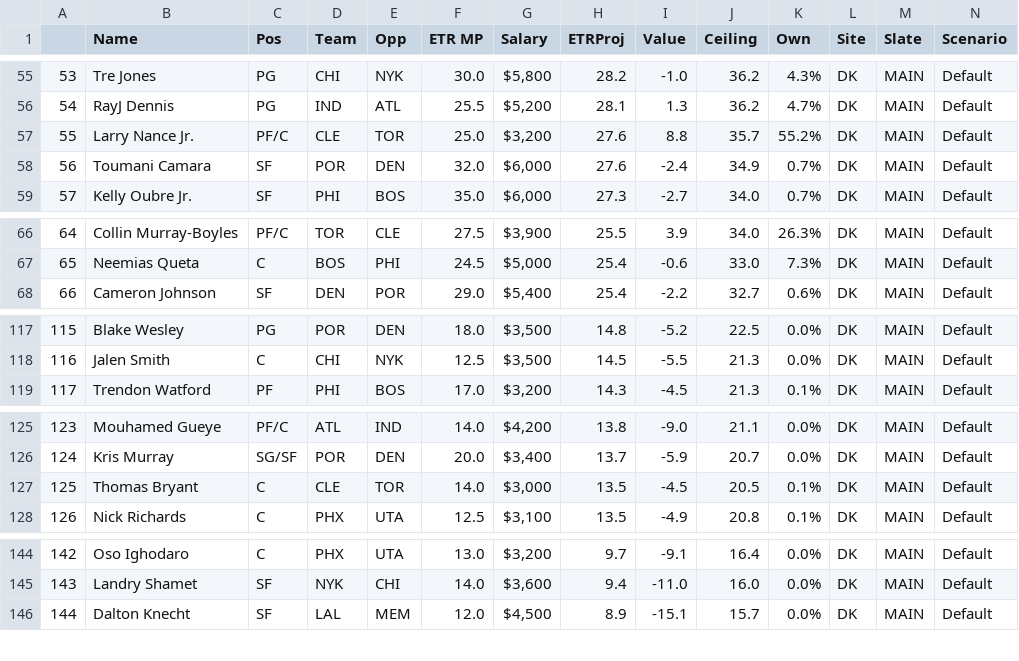
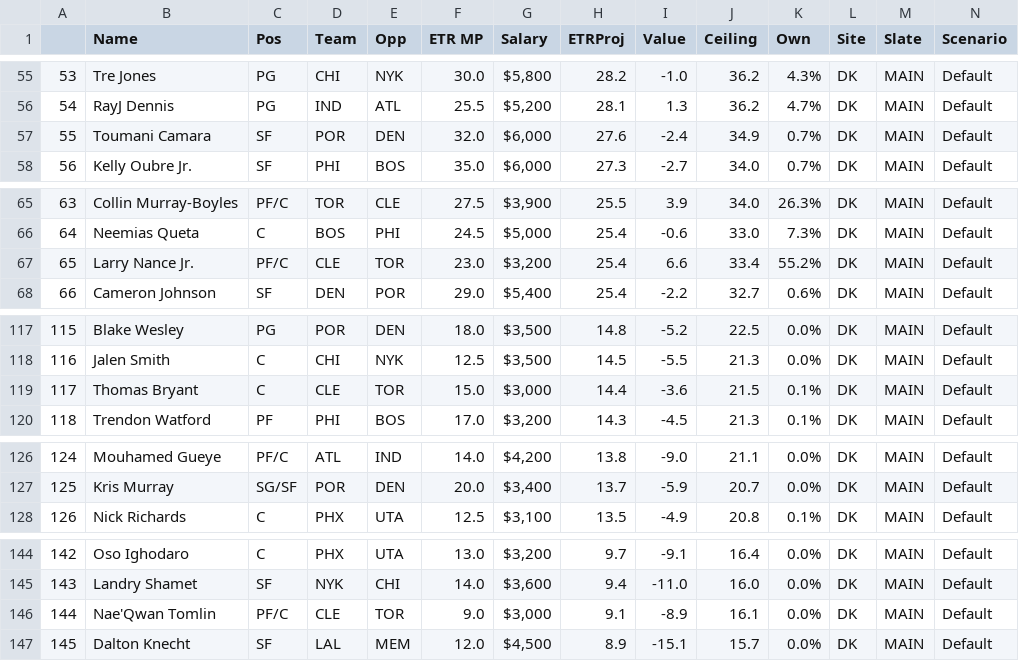
Before and after one commit to JonPGH/nflApp, a CSV file: Data/NBA DFS Projections.csv, drawn as a sheet; only a part is shown, gaps mark what is left out; removed rows and columns are numbered as before the commit, all else as after; rows hold the shown columns only; the diff covers the shown part only; the diff names each change by its address in the sheet, - before the commit and + after, or states it on an @@ line.

```diff
--- a/Data/NBA DFS Projections.csv
+++ b/Data/NBA DFS Projections.csv
-row 57: 55 | Larry Nance Jr. | PF/C | CLE | TOR | 25.0 | $3,200 | 27.6 | 8.8 | 35.7 | 55.2% | DK | MAIN | Default
@@ column A renumbered between rows 57 and 151 @@
+row 67: 65 | Larry Nance Jr. | PF/C | CLE | TOR | 23.0 | $3,200 | 25.4 | 6.6 | 33.4 | 55.2% | DK | MAIN | Default
+row 119: 117 | Thomas Bryant | C | CLE | TOR | 15.0 | $3,000 | 14.4 | -3.6 | 21.5 | 0.1% | DK | MAIN | Default
-row 127: 125 | Thomas Bryant | C | CLE | TOR | 14.0 | $3,000 | 13.5 | -4.5 | 20.5 | 0.1% | DK | MAIN | Default
+row 146: 144 | Nae'Qwan Tomlin | PF/C | CLE | TOR | 9.0 | $3,000 | 9.1 | -8.9 | 16.1 | 0.0% | DK | MAIN | Default
```
Also changed, not shown: 1 removed row and 3 edited cells elsewhere in this file, Data/dailynbaprojections.csv.
